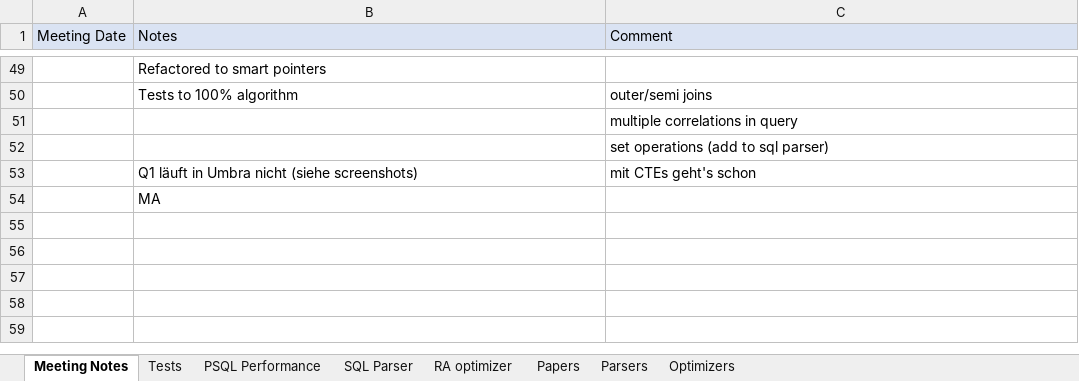
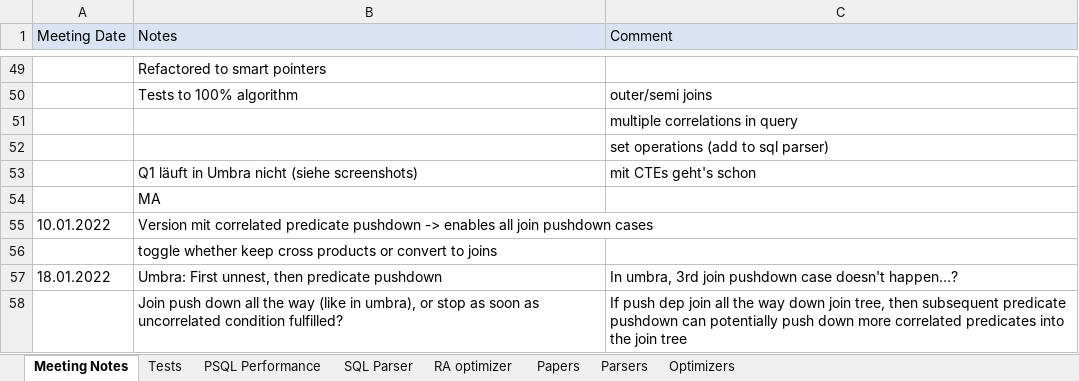
Before and after one commit to thomasglas/sql_optimizer, an Excel workbook: GuidedResearch/Project Notes.xlsx, sheet Meeting Notes, drawn as a sheet; only a part is shown, gaps mark what is left out; values as stored, in another font and other column widths than the file's, no borders; the diff names each change by its address in the sheet, - before the commit and + after, or states it on an @@ line.

Commit message:
case 3 for dep join join-pushdown

```diff
--- a/GuidedResearch/Project Notes.xlsx (sheet Meeting Notes)
+++ b/GuidedResearch/Project Notes.xlsx (sheet Meeting Notes)
+row 55: 10.01.2022 | Version mit correlated predicate pushdown -> enables all join pushdown cases
+row 56:  | toggle whether keep cross products or convert to joins
+row 57: 18.01.2022 | Umbra: First unnest, then predicate pushdown | In umbra, 3rd join pushdown case doesn't happen…?
+row 58:  | Join push down all the way (like in umbra), or stop as soon as uncorrelated condition fulfilled? | If push dep join all the way down join tree, then subsequent predicate pushdown can potentially push down more correlated predicates into the join tree
```
Also changed, not shown: 8 other files.
